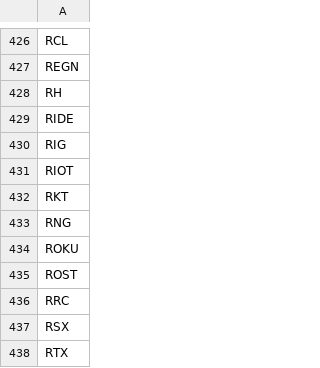
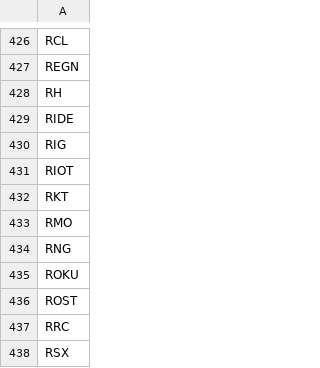
Before and after one commit to erikbryant/options, a CSV file: options.csv, drawn as a sheet; only a part is shown, gaps mark what is left out; the shorter side is filled out with more unchanged rows.

Commit message:
Update to latest USE data

```diff
--- a/options.csv
+++ b/options.csv
@@ -432,2 +432,3 @@ RIOT
 RKT
+RMO
 RNG
```
